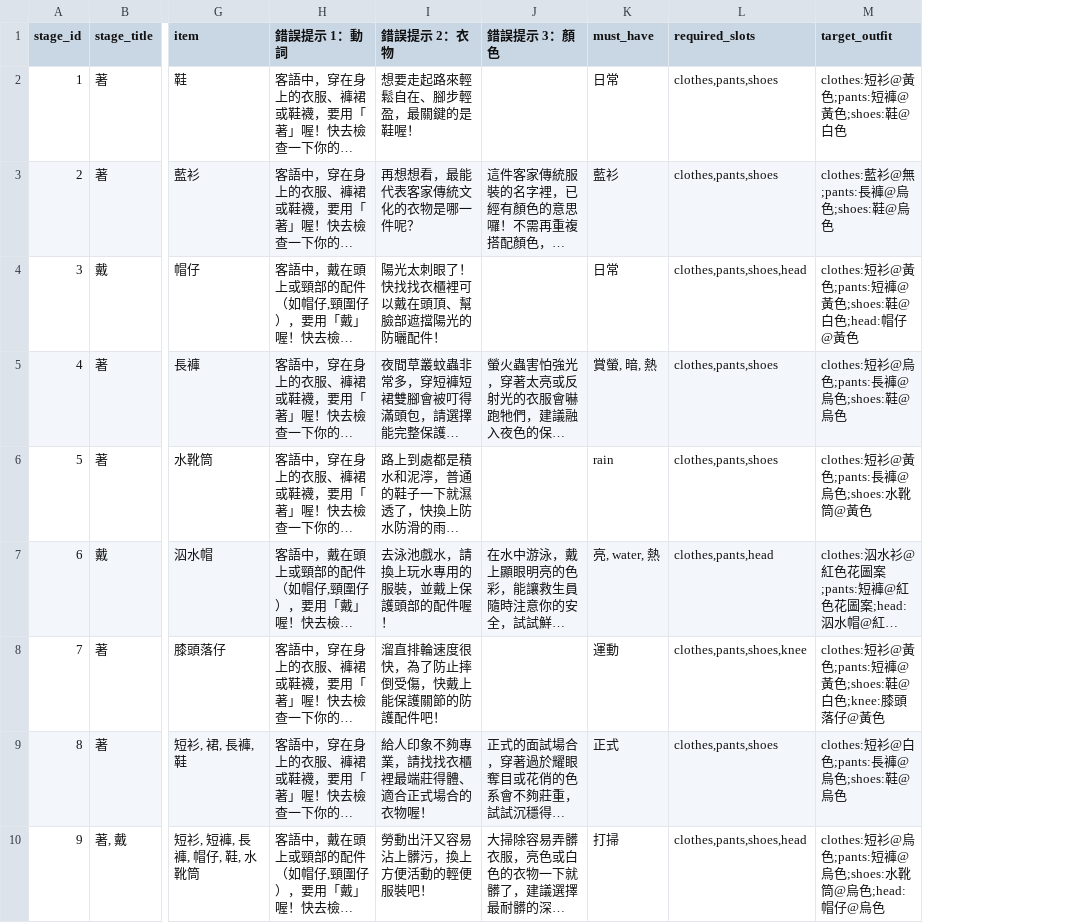
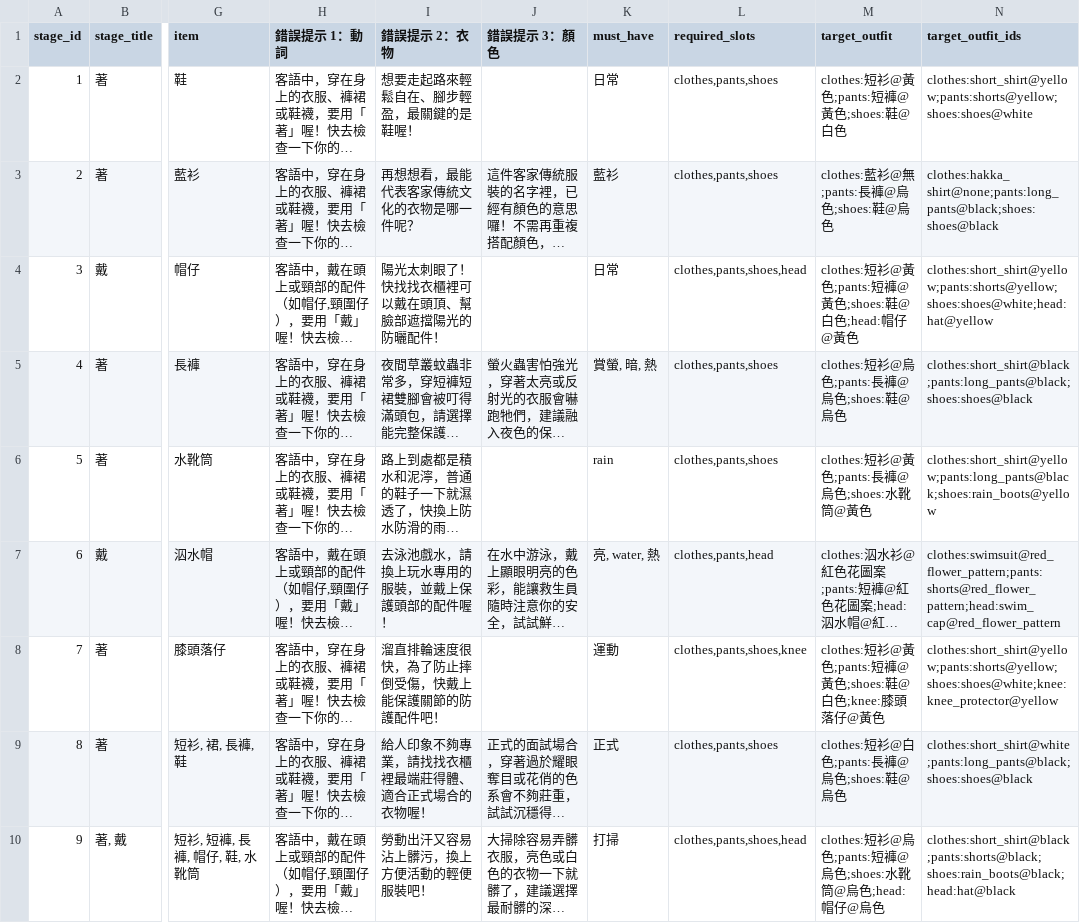
Before and after one commit to coinai55741-cyber/fukuchange-v2, a CSV file: data/quiz/穿搭小達人 - 出題架構.csv, drawn as a sheet; only a part is shown, gaps mark what is left out; long unchanged cells end in …; the diff names each change by its address in the sheet, - before the commit and + after, or states it on an @@ line.

```diff
--- a/data/quiz/穿搭小達人 - 出題架構.csv
+++ b/data/quiz/穿搭小達人 - 出題架構.csv
+column N (target_outfit_ids), rows 2-10: clothes:short_shirt@yellow;pants:shorts@yellow;shoes:shoes@white | clothes:hakka_shirt@none;pants:long_pants@black;shoes:shoes@black | clothes:short_shirt@yellow;pants:shorts@yellow;shoes:shoes@white;head:hat@yellow | clothes:short_shirt@black;pants:long_pants@black;shoes:shoes@black | clothes:short_shirt@yellow;pants:long_pants@black;shoes:rain_boots@yellow | clothes:swimsuit@red_flower_pattern;pants:shorts@red_flower_pattern;head:swim_cap@red_flower_pattern | clothes:short_shirt@yellow;pants:shorts@yellow;shoes:shoes@white;knee:knee_protector@yellow | clothes:short_shirt@white;pants:long_pants@black;shoes:shoes@black | clothes:short_shirt@black;pants:shorts@black;shoes:rain_boots@black;head:hat@black
```
Also changed, not shown: data/quiz/穿搭小達人 - 單字標籤.csv, 3 other files.
